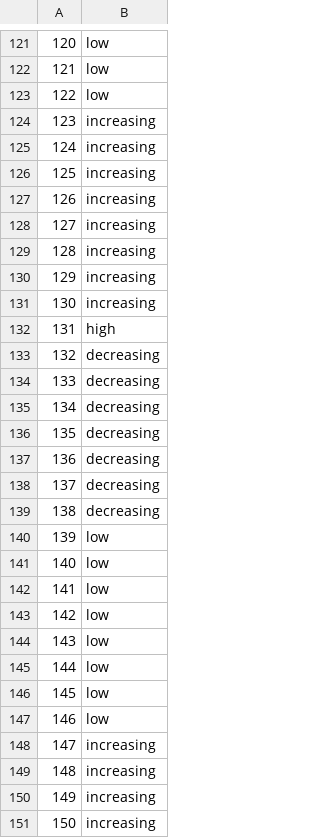
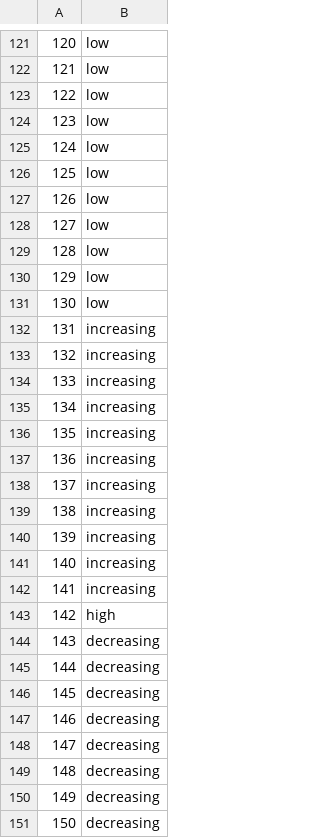
Before and after one commit to andrewpapale/Clock_v2, a CSV file: epoch-1464.csv, drawn as a sheet; only a part is shown, gaps mark what is left out; the diff covers the shown part only.

```diff
--- a/epoch-1464.csv
+++ b/epoch-1464.csv
@@ -123,29 +123,29 @@
 "122","low"
-"123","increasing"
-"124","increasing"
-"125","increasing"
-"126","increasing"
-"127","increasing"
-"128","increasing"
-"129","increasing"
-"130","increasing"
-"131","high"
-"132","decreasing"
-"133","decreasing"
-"134","decreasing"
-"135","decreasing"
-"136","decreasing"
-"137","decreasing"
-"138","decreasing"
-"139","low"
-"140","low"
-"141","low"
-"142","low"
-"143","low"
-"144","low"
-"145","low"
-"146","low"
-"147","increasing"
-"148","increasing"
-"149","increasing"
-"150","increasing"
+"123","low"
+"124","low"
+"125","low"
+"126","low"
+"127","low"
+"128","low"
+"129","low"
+"130","low"
+"131","increasing"
+"132","increasing"
+"133","increasing"
+"134","increasing"
+"135","increasing"
+"136","increasing"
+"137","increasing"
+"138","increasing"
+"139","increasing"
+"140","increasing"
+"141","increasing"
+"142","high"
+"143","decreasing"
+"144","decreasing"
+"145","decreasing"
+"146","decreasing"
+"147","decreasing"
+"148","decreasing"
+"149","decreasing"
+"150","decreasing"
```
Also changed, not shown: 157 edited cells elsewhere in this file, epoch-1752.csv, epoch-2534.csv, 40 other files.
